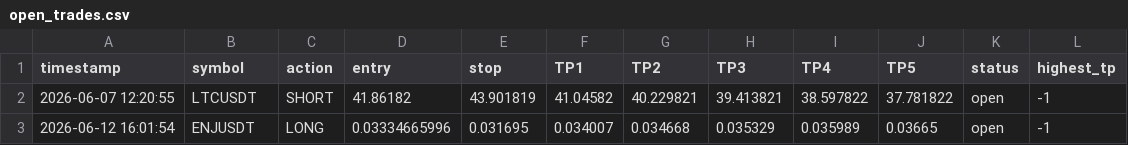
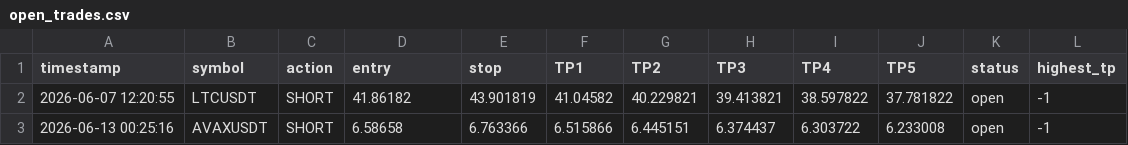
Before and after one commit to mrakbar8175-blip/Crypto-signal-bot, a CSV file: open_trades.csv, drawn as a sheet.

```diff
--- a/open_trades.csv
+++ b/open_trades.csv
@@ -2,2 +2,2 @@ timestamp,symbol,action,entry,stop,TP1,TP2,TP3,TP4,TP5,status,highest_tp
 2026-06-07 12:20:55,LTCUSDT,SHORT,41.86182,43.901819,41.04582,40.229821,39.413821,38.597822,37.781822,open,-1
-2026-06-12 16:01:54,ENJUSDT,LONG,0.03334665996,0.031695,0.034007,0.034668,0.035329,0.035989,0.03665,open,-1
+2026-06-13 00:25:16,AVAXUSDT,SHORT,6.58658,6.763366,6.515866,6.445151,6.374437,6.303722,6.233008,open,-1
```
Also changed, not shown: trade_log.csv, trade_results.csv.
